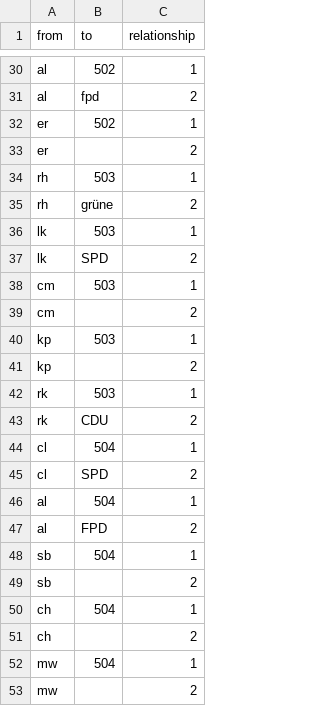
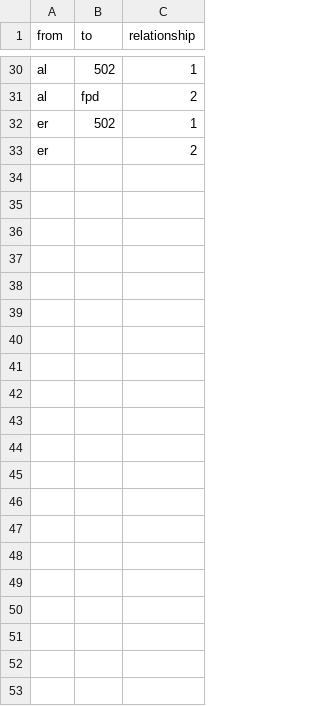
Before and after one commit to tkhdm/sandhu_edgelist, a CSV file: EdegelistUebungEdgelist.csv, drawn as a sheet; only a part is shown, gaps mark what is left out; the diff names each change by its address in the sheet, - before the commit and + after, or states it on an @@ line.

Commit message:
Update EdegelistUebungEdgelist.csv

```diff
--- a/EdegelistUebungEdgelist.csv
+++ b/EdegelistUebungEdgelist.csv
-row 34: rh | 503 | 1
-row 35: rh | grüne | 2
-row 36: lk | 503 | 1
-row 37: lk | SPD | 2
-row 38: cm | 503 | 1
-row 39: cm |  | 2
-row 40: kp | 503 | 1
-row 41: kp |  | 2
-row 42: rk | 503 | 1
-row 43: rk | CDU | 2
-row 44: cl | 504 | 1
-row 45: cl | SPD | 2
-row 46: al | 504 | 1
-row 47: al | FPD | 2
-row 48: sb | 504 | 1
-row 49: sb |  | 2
-row 50: ch | 504 | 1
-row 51: ch |  | 2
-row 52: mw | 504 | 1
-row 53: mw |  | 2
```
